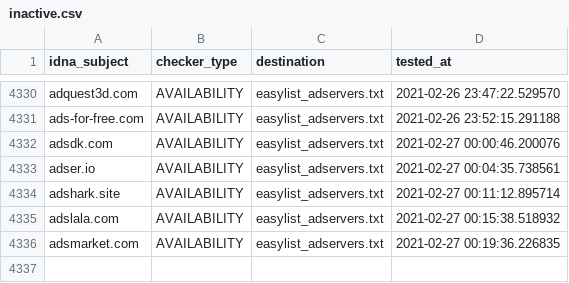
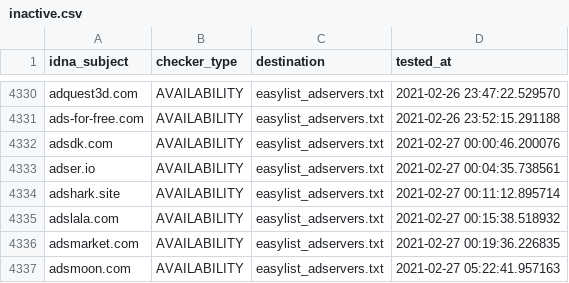
Before and after one commit to dns-test/EasyList, a CSV file: .pyfunceble/inactive.csv, drawn as a sheet; only a part is shown, gaps mark what is left out.

```diff
--- a/.pyfunceble/inactive.csv
+++ b/.pyfunceble/inactive.csv
@@ -4336 +4336,2 @@ adslala.com,AVAILABILITY,easylist_adservers.txt,2021-02-27 00:15:38.518932
 adsmarket.com,AVAILABILITY,easylist_adservers.txt,2021-02-27 00:19:36.226835
+adsmoon.com,AVAILABILITY,easylist_adservers.txt,2021-02-27 05:22:41.957163
```
Also changed, not shown: 22 other files.
